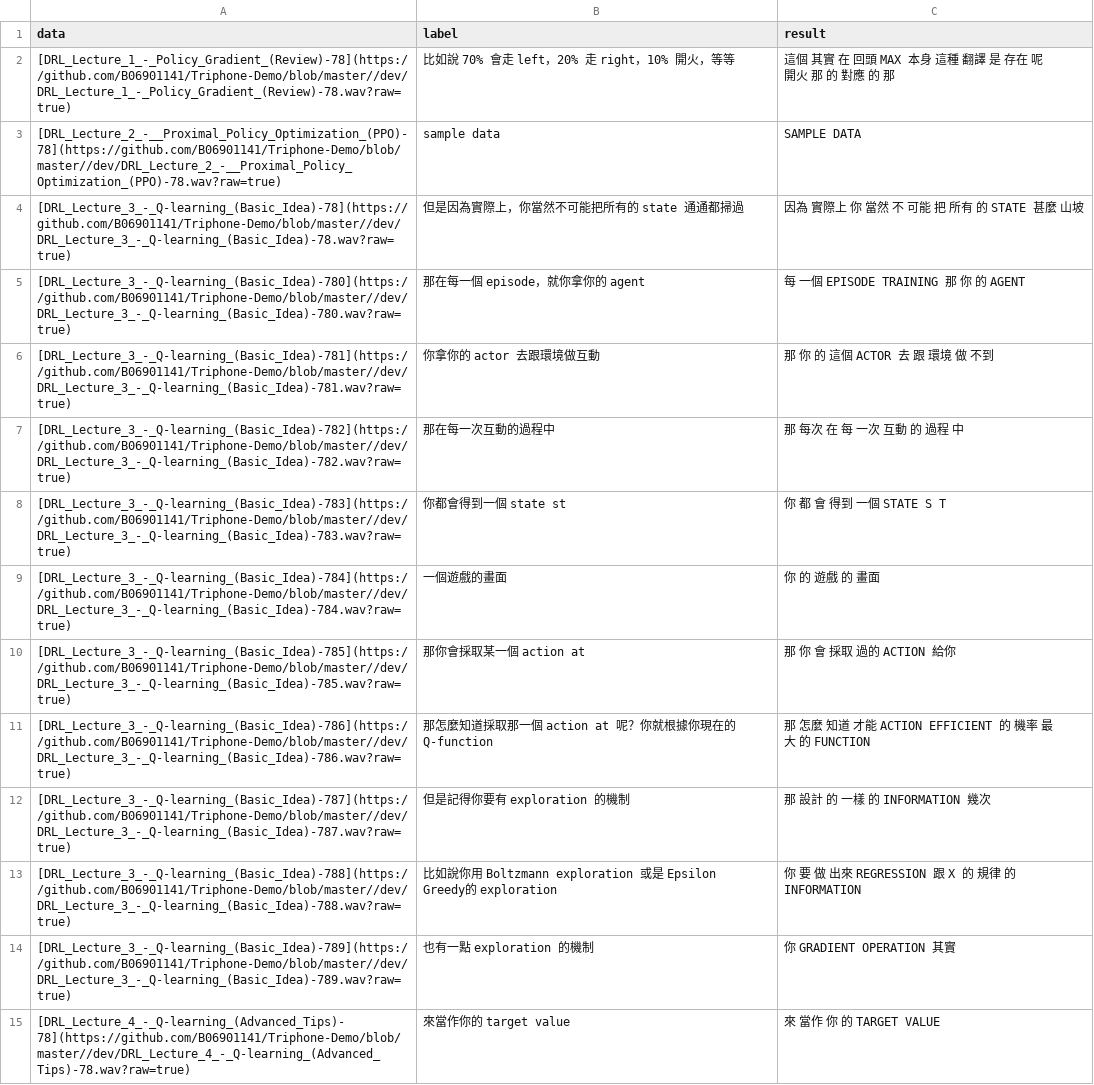
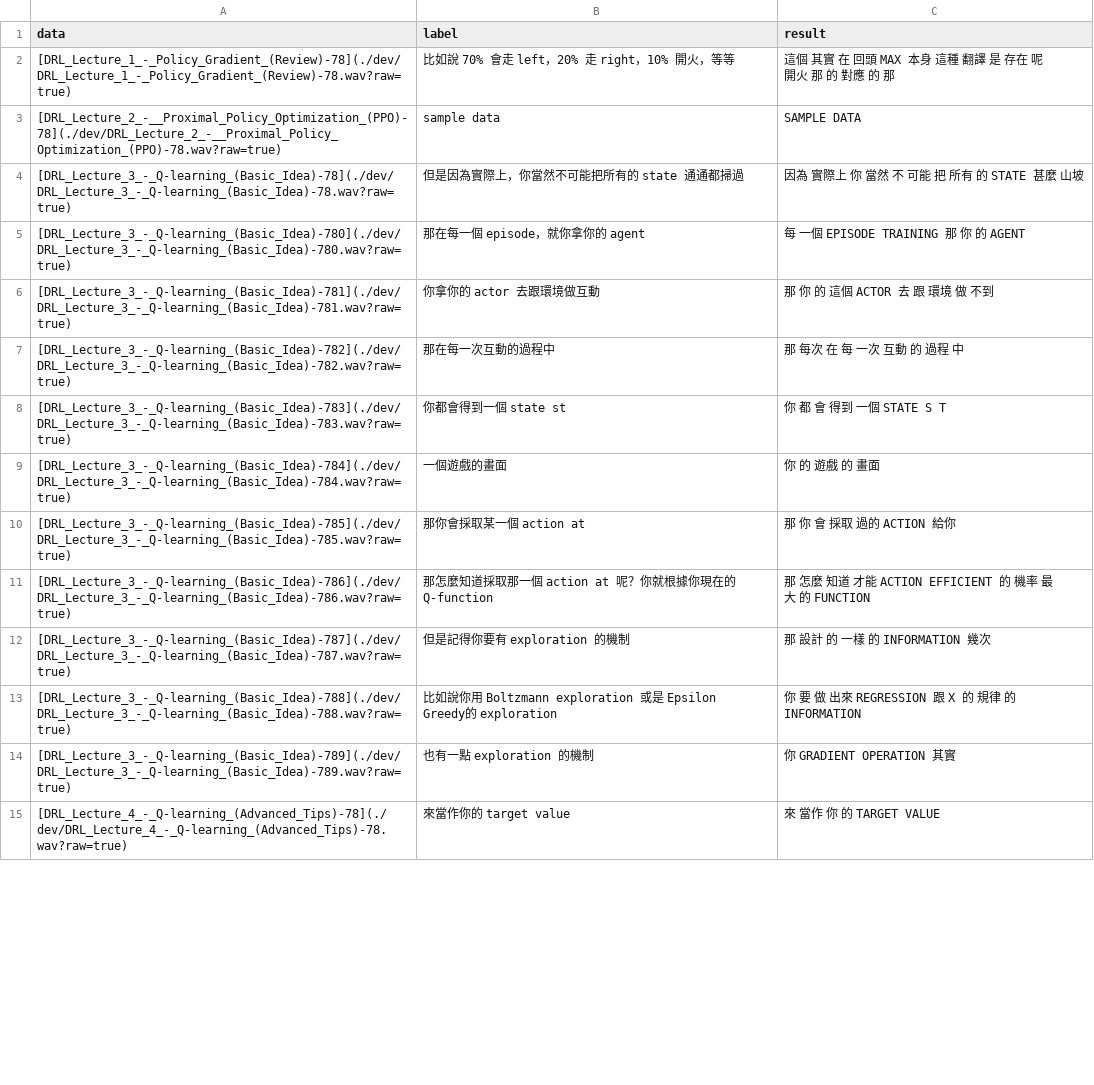
Before and after one commit to B06901141/Triphone-Demo, a CSV file: result.csv, drawn as a sheet; only a part is shown; the diff covers the shown part only.

Commit message:
raw=true

```diff
--- a/result.csv
+++ b/result.csv
@@ -1,15 +1,15 @@
 data, label, result
-"[DRL_Lecture_1_-_Policy_Gradient_(Review)-78](https://github.com/B06901141/Triphone-Demo/blob/master//dev/DRL_Lecture_1_-_Policy_Gradient_(Review)-78.wav?raw=true)","比如說 70% 會走 left，20% 走 right，10% 開火，等等","這個 其實 在 回頭 MAX 本身 這種 翻譯 是 存在 呢 開火 那 的 對應 的 那 "
-"[DRL_Lecture_2_-__Proximal_Policy_Optimization_(PPO)-78](https://github.com/B06901141/Triphone-Demo/blob/master//dev/DRL_Lecture_2_-__Proximal_Policy_Optimization_(PPO)-78.wav?raw=true)","sample data","SAMPLE DATA "
-"[DRL_Lecture_3_-_Q-learning_(Basic_Idea)-78](https://github.com/B06901141/Triphone-Demo/blob/master//dev/DRL_Lecture_3_-_Q-learning_(Basic_Idea)-78.wav?raw=true)","但是因為實際上，你當然不可能把所有的 state 通通都掃過","因為 實際上 你 當然 不 可能 把 所有 的 STATE 甚麼 山坡 "
-"[DRL_Lecture_3_-_Q-learning_(Basic_Idea)-780](https://github.com/B06901141/Triphone-Demo/blob/master//dev/DRL_Lecture_3_-_Q-learning_(Basic_Idea)-780.wav?raw=true)","那在每一個 episode，就你拿你的 agent","每 一個 EPISODE TRAINING 那 你 的 AGENT "
-"[DRL_Lecture_3_-_Q-learning_(Basic_Idea)-781](https://github.com/B06901141/Triphone-Demo/blob/master//dev/DRL_Lecture_3_-_Q-learning_(Basic_Idea)-781.wav?raw=true)","你拿你的 actor 去跟環境做互動","那 你 的 這個 ACTOR 去 跟 環境 做 不到 "
-"[DRL_Lecture_3_-_Q-learning_(Basic_Idea)-782](https://github.com/B06901141/Triphone-Demo/blob/master//dev/DRL_Lecture_3_-_Q-learning_(Basic_Idea)-782.wav?raw=true)","那在每一次互動的過程中","那 每次 在 每 一次 互動 的 過程 中 "
-"[DRL_Lecture_3_-_Q-learning_(Basic_Idea)-783](https://github.com/B06901141/Triphone-Demo/blob/master//dev/DRL_Lecture_3_-_Q-learning_(Basic_Idea)-783.wav?raw=true)","你都會得到一個 state st","你 都 會 得到 一個 STATE S T "
-"[DRL_Lecture_3_-_Q-learning_(Basic_Idea)-784](https://github.com/B06901141/Triphone-Demo/blob/master//dev/DRL_Lecture_3_-_Q-learning_(Basic_Idea)-784.wav?raw=true)","一個遊戲的畫面","你 的 遊戲 的 畫面 "
-"[DRL_Lecture_3_-_Q-learning_(Basic_Idea)-785](https://github.com/B06901141/Triphone-Demo/blob/master//dev/DRL_Lecture_3_-_Q-learning_(Basic_Idea)-785.wav?raw=true)","那你會採取某一個 action at","那 你 會 採取 過的 ACTION 給你 "
-"[DRL_Lecture_3_-_Q-learning_(Basic_Idea)-786](https://github.com/B06901141/Triphone-Demo/blob/master//dev/DRL_Lecture_3_-_Q-learning_(Basic_Idea)-786.wav?raw=true)","那怎麼知道採取那一個 action at 呢？你就根據你現在的 Q-function","那 怎麼 知道 才能 ACTION EFFICIENT 的 機率 最大 的 FUNCTION "
-"[DRL_Lecture_3_-_Q-learning_(Basic_Idea)-787](https://github.com/B06901141/Triphone-Demo/blob/master//dev/DRL_Lecture_3_-_Q-learning_(Basic_Idea)-787.wav?raw=true)","但是記得你要有 exploration 的機制","那 設計 的 一樣 的 INFORMATION 幾次 "
-"[DRL_Lecture_3_-_Q-learning_(Basic_Idea)-788](https://github.com/B06901141/Triphone-Demo/blob/master//dev/DRL_Lecture_3_-_Q-learning_(Basic_Idea)-788.wav?raw=true)","比如說你用 Boltzmann exploration 或是 Epsilon Greedy的 exploration","你 要 做 出來 REGRESSION 跟 X 的 規律 的 INFORMATION "
-"[DRL_Lecture_3_-_Q-learning_(Basic_Idea)-789](https://github.com/B06901141/Triphone-Demo/blob/master//dev/DRL_Lecture_3_-_Q-learning_(Basic_Idea)-789.wav?raw=true)","也有一點 exploration 的機制","你 GRADIENT OPERATION 其實 "
-"[DRL_Lecture_4_-_Q-learning_(Advanced_Tips)-78](https://github.com/B06901141/Triphone-Demo/blob/master//dev/DRL_Lecture_4_-_Q-learning_(Advanced_Tips)-78.wav?raw=true)","來當作你的 target value","來 當作 你 的 TARGET VALUE "
+"[DRL_Lecture_1_-_Policy_Gradient_(Review)-78](./dev/DRL_Lecture_1_-_Policy_Gradient_(Review)-78.wav?raw=true)","比如說 70% 會走 left，20% 走 right，10% 開火，等等","這個 其實 在 回頭 MAX 本身 這種 翻譯 是 存在 呢 開火 那 的 對應 的 那 "
+"[DRL_Lecture_2_-__Proximal_Policy_Optimization_(PPO)-78](./dev/DRL_Lecture_2_-__Proximal_Policy_Optimization_(PPO)-78.wav?raw=true)","sample data","SAMPLE DATA "
+"[DRL_Lecture_3_-_Q-learning_(Basic_Idea)-78](./dev/DRL_Lecture_3_-_Q-learning_(Basic_Idea)-78.wav?raw=true)","但是因為實際上，你當然不可能把所有的 state 通通都掃過","因為 實際上 你 當然 不 可能 把 所有 的 STATE 甚麼 山坡 "
+"[DRL_Lecture_3_-_Q-learning_(Basic_Idea)-780](./dev/DRL_Lecture_3_-_Q-learning_(Basic_Idea)-780.wav?raw=true)","那在每一個 episode，就你拿你的 agent","每 一個 EPISODE TRAINING 那 你 的 AGENT "
+"[DRL_Lecture_3_-_Q-learning_(Basic_Idea)-781](./dev/DRL_Lecture_3_-_Q-learning_(Basic_Idea)-781.wav?raw=true)","你拿你的 actor 去跟環境做互動","那 你 的 這個 ACTOR 去 跟 環境 做 不到 "
+"[DRL_Lecture_3_-_Q-learning_(Basic_Idea)-782](./dev/DRL_Lecture_3_-_Q-learning_(Basic_Idea)-782.wav?raw=true)","那在每一次互動的過程中","那 每次 在 每 一次 互動 的 過程 中 "
+"[DRL_Lecture_3_-_Q-learning_(Basic_Idea)-783](./dev/DRL_Lecture_3_-_Q-learning_(Basic_Idea)-783.wav?raw=true)","你都會得到一個 state st","你 都 會 得到 一個 STATE S T "
+"[DRL_Lecture_3_-_Q-learning_(Basic_Idea)-784](./dev/DRL_Lecture_3_-_Q-learning_(Basic_Idea)-784.wav?raw=true)","一個遊戲的畫面","你 的 遊戲 的 畫面 "
+"[DRL_Lecture_3_-_Q-learning_(Basic_Idea)-785](./dev/DRL_Lecture_3_-_Q-learning_(Basic_Idea)-785.wav?raw=true)","那你會採取某一個 action at","那 你 會 採取 過的 ACTION 給你 "
+"[DRL_Lecture_3_-_Q-learning_(Basic_Idea)-786](./dev/DRL_Lecture_3_-_Q-learning_(Basic_Idea)-786.wav?raw=true)","那怎麼知道採取那一個 action at 呢？你就根據你現在的 Q-function","那 怎麼 知道 才能 ACTION EFFICIENT 的 機率 最大 的 FUNCTION "
+"[DRL_Lecture_3_-_Q-learning_(Basic_Idea)-787](./dev/DRL_Lecture_3_-_Q-learning_(Basic_Idea)-787.wav?raw=true)","但是記得你要有 exploration 的機制","那 設計 的 一樣 的 INFORMATION 幾次 "
+"[DRL_Lecture_3_-_Q-learning_(Basic_Idea)-788](./dev/DRL_Lecture_3_-_Q-learning_(Basic_Idea)-788.wav?raw=true)","比如說你用 Boltzmann exploration 或是 Epsilon Greedy的 exploration","你 要 做 出來 REGRESSION 跟 X 的 規律 的 INFORMATION "
+"[DRL_Lecture_3_-_Q-learning_(Basic_Idea)-789](./dev/DRL_Lecture_3_-_Q-learning_(Basic_Idea)-789.wav?raw=true)","也有一點 exploration 的機制","你 GRADIENT OPERATION 其實 "
+"[DRL_Lecture_4_-_Q-learning_(Advanced_Tips)-78](./dev/DRL_Lecture_4_-_Q-learning_(Advanced_Tips)-78.wav?raw=true)","來當作你的 target value","來 當作 你 的 TARGET VALUE "
```
Also changed, not shown: 70 edited cells elsewhere in this file, 2 other files.
